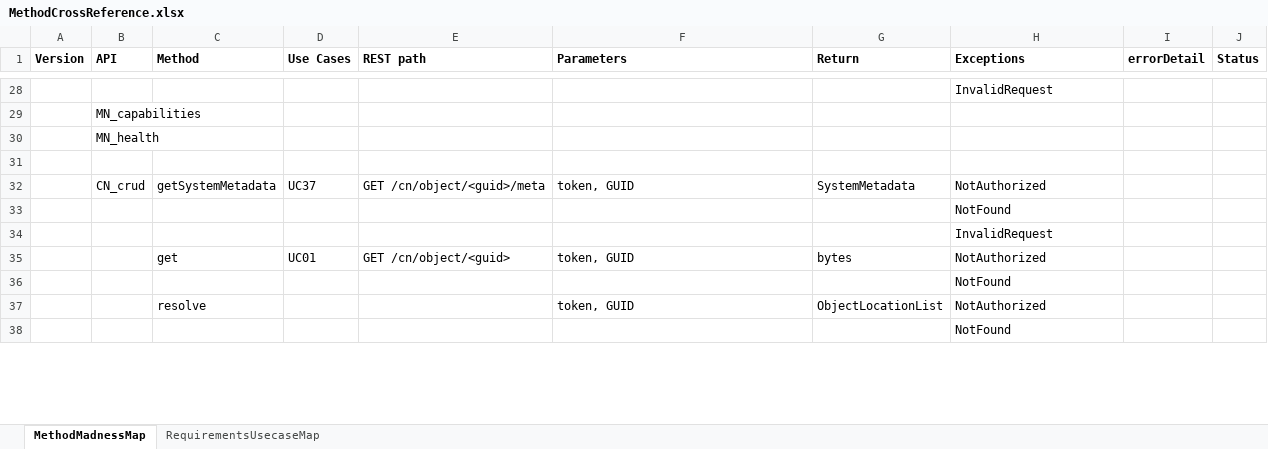
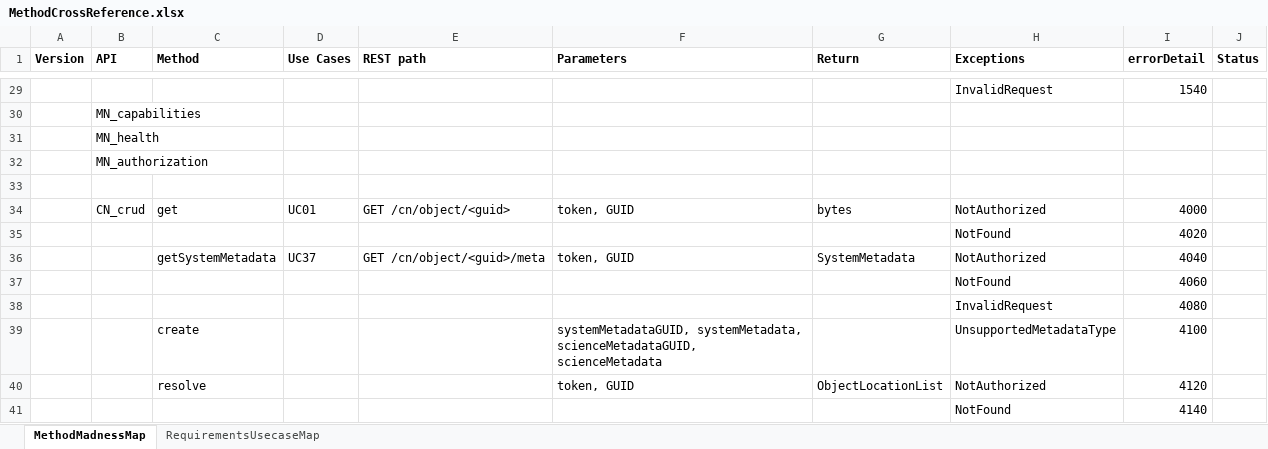
Before and after one commit to datadavev/DataONE_architecture, an Excel workbook: MethodCrossReference.xlsx, sheet MethodMadnessMap, drawn as a sheet; only a part is shown, gaps mark what is left out; values as stored, in another font and other column widths than the file's, no borders; removed rows and columns are numbered as before the commit, all else as after; the diff covers the shown part only; the diff names each change by its address in the sheet, - before the commit and + after, or states it on an @@ line.

Commit message:
Set exception detail codes for currently defined functions.  Closing #469

```diff
--- a/MethodCrossReference.xlsx (sheet MethodMadnessMap)
+++ b/MethodCrossReference.xlsx (sheet MethodMadnessMap)
-I29 (errorDetail): (empty)
+I29 (errorDetail): 1540
@@ row 26 moved to row 32: MN_authorization @@
-row 32:  | CN_crud | getSystemMetadata | UC37 | GET /cn/object/<guid>/meta | token, GUID | SystemMetadata | NotAuthorized
-row 33:  |  |  |  |  |  |  | NotFound
-row 34:  |  |  |  |  |  |  | InvalidRequest
-B34 (API): (empty)
+B34 (API): CN_crud
-I34 (errorDetail): (empty)
+I34 (errorDetail): 4000
-I35 (errorDetail): (empty)
+I35 (errorDetail): 4020
+row 36:  |  | getSystemMetadata | UC37 | GET /cn/object/<guid>/meta | token, GUID | SystemMetadata | NotAuthorized | 4040
+row 37:  |  |  |  |  |  |  | NotFound | 4060
+row 38:  |  |  |  |  |  |  | InvalidRequest | 4080
+row 39:  |  | create |  |  | systemMetadataGUID, systemMetadata, scienceMetadataGUID, scienceMetadata |  | UnsupportedMetadataType | 4100
-I40 (errorDetail): (empty)
+I40 (errorDetail): 4120
-I41 (errorDetail): (empty)
+I41 (errorDetail): 4140
```
Also changed, not shown: 9 added rows, 8 removed rows and 42 edited cells elsewhere in this sheet, sheet RequirementsUsecaseMap, 5 other files.
